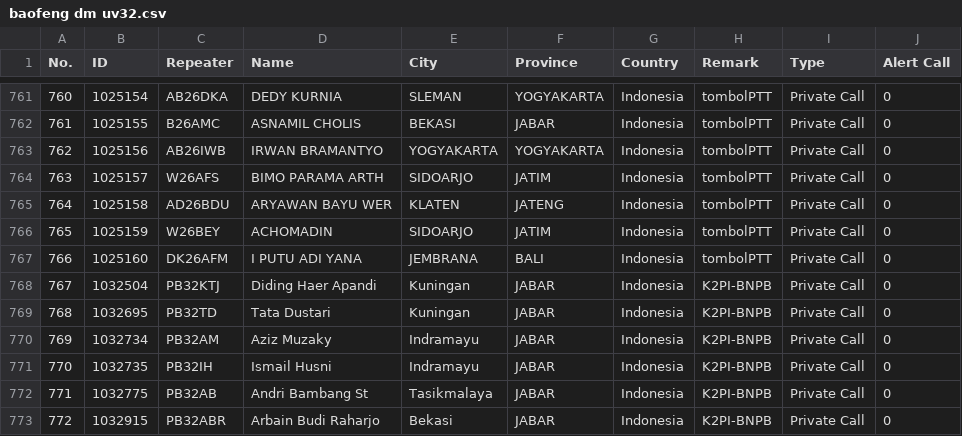
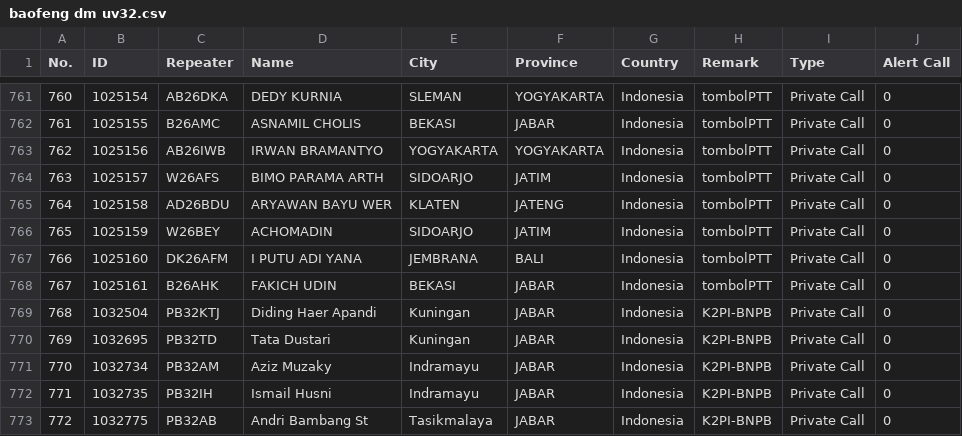
Before and after one commit to lordrayden19/addresbook, a CSV file: baofeng dm uv32.csv, drawn as a sheet; only a part is shown, gaps mark what is left out; the shorter side is filled out with more unchanged rows; addresses are those after the commit; the diff names each change by its address in the sheet, - before the commit and + after, or states it on an @@ line.

Commit message:
Update baofeng dm uv32.csv

```diff
--- a/baofeng dm uv32.csv
+++ b/baofeng dm uv32.csv
+row 768: 767 | 1025161 | B26AHK | FAKICH UDIN | BEKASI | JABAR | Indonesia | tombolPTT | Private Call | 0
@@ column A (No.) renumbered from row 769 down @@
```
